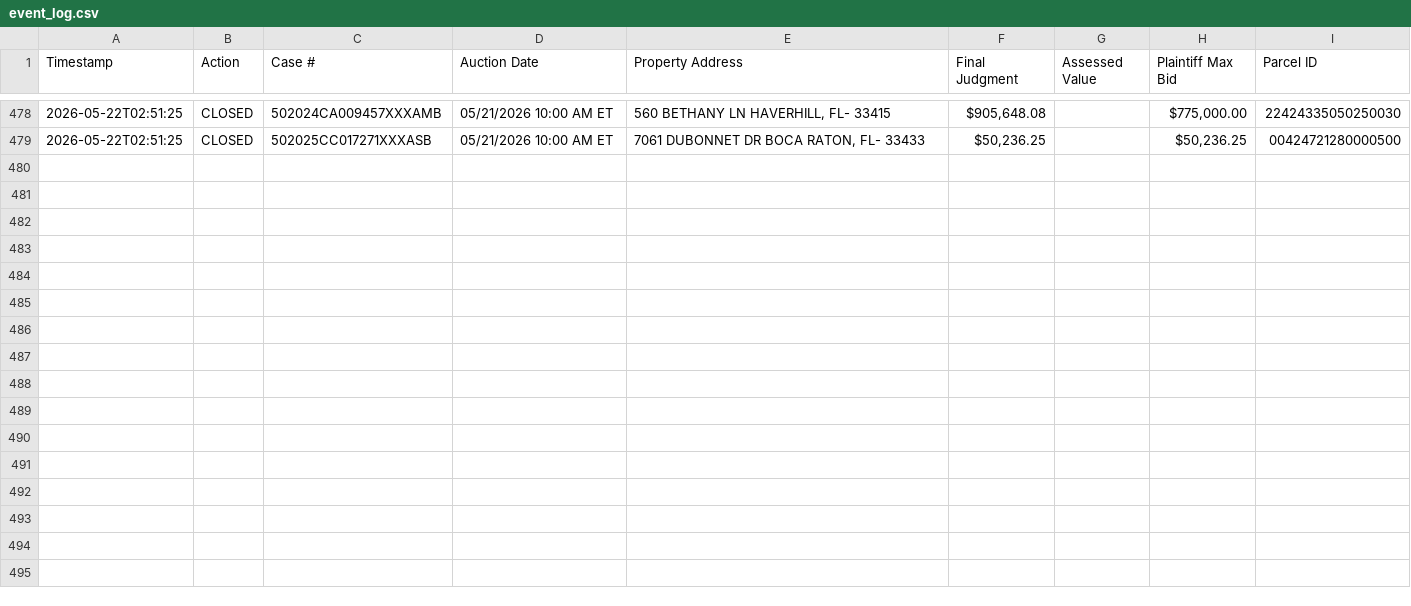
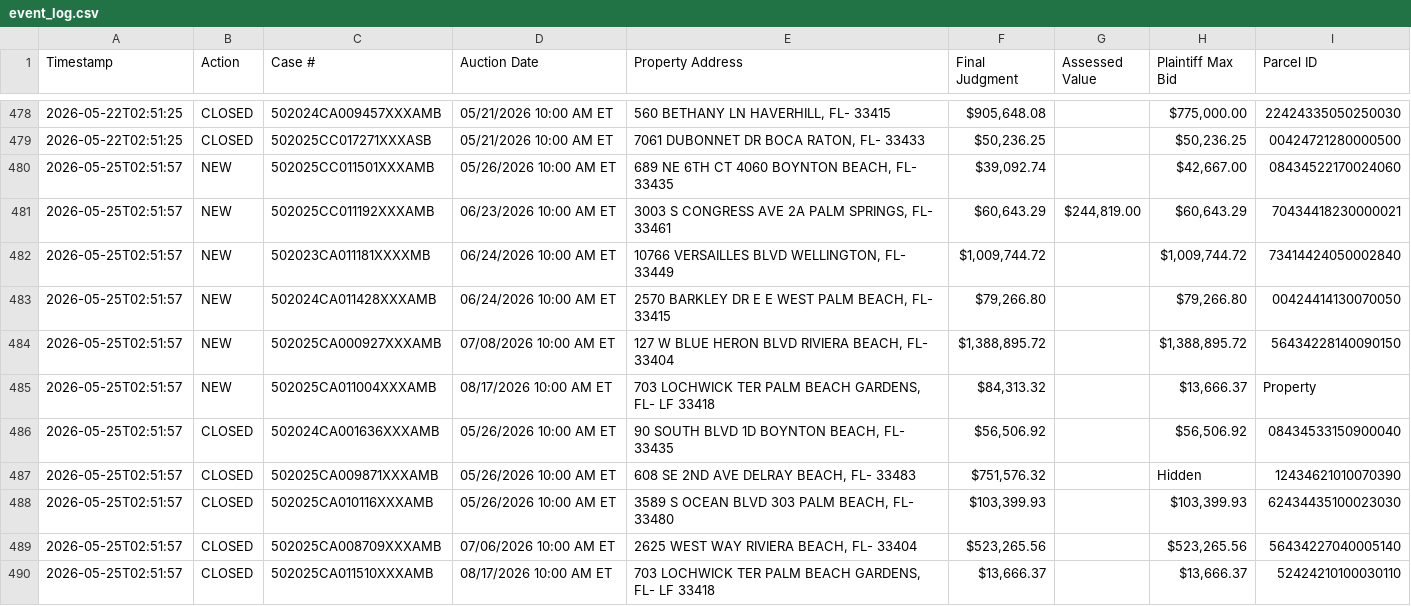
Before and after one commit to figlesias7/realforeclose-palmbeach, a CSV file: data/event_log.csv, drawn as a sheet; only a part is shown, gaps mark what is left out.

```diff
--- a/data/event_log.csv
+++ b/data/event_log.csv
@@ -479 +479,12 @@ Timestamp,Action,Case #,Auction Date,Property Address,Final Judgment,Assessed Va
 2026-05-22T02:51:25,CLOSED,502025CC017271XXXASB,05/21/2026 10:00 AM ET,"7061 DUBONNET DR BOCA RATON, FL- 33433","$50,236.25",,"$50,236.25",00424721280000500
+2026-05-25T02:51:57,NEW,502025CC011501XXXAMB,05/26/2026 10:00 AM ET,"689 NE 6TH CT 4060 BOYNTON BEACH, FL- 33435","$39,092.74",,"$42,667.00",08434522170024060
+2026-05-25T02:51:57,NEW,502025CC011192XXXAMB,06/23/2026 10:00 AM ET,"3003 S CONGRESS AVE 2A PALM SPRINGS, FL- 33461","$60,643.29","$244,819.00","$60,643.29",70434418230000021
+2026-05-25T02:51:57,NEW,502023CA011181XXXXMB,06/24/2026 10:00 AM ET,"10766 VERSAILLES BLVD WELLINGTON, FL- 33449","$1,009,744.72",,"$1,009,744.72",73414424050002840
+2026-05-25T02:51:57,NEW,502024CA011428XXXAMB,06/24/2026 10:00 AM ET,"2570 BARKLEY DR E E WEST PALM BEACH, FL- 33415","$79,266.80",,"$79,266.80",00424414130070050
+2026-05-25T02:51:57,NEW,502025CA000927XXXAMB,07/08/2026 10:00 AM ET,"127 W BLUE HERON BLVD RIVIERA BEACH, FL- 33404","$1,388,895.72",,"$1,388,895.72",56434228140090150
+2026-05-25T02:51:57,NEW,502025CA011004XXXAMB,08/17/2026 10:00 AM ET,"703 LOCHWICK TER PALM BEACH GARDENS, FL- LF 33418","$84,313.32",,"$13,666.37",Property
+2026-05-25T02:51:57,CLOSED,502024CA001636XXXAMB,05/26/2026 10:00 AM ET,"90 SOUTH BLVD 1D BOYNTON BEACH, FL- 33435","$56,506.92",,"$56,506.92",08434533150900040
+2026-05-25T02:51:57,CLOSED,502025CA009871XXXAMB,05/26/2026 10:00 AM ET,"608 SE 2ND AVE DELRAY BEACH, FL- 33483","$751,576.32",,Hidden,12434621010070390
+2026-05-25T02:51:57,CLOSED,502025CA010116XXXAMB,05/26/2026 10:00 AM ET,"3589 S OCEAN BLVD 303 PALM BEACH, FL- 33480","$103,399.93",,"$103,399.93",62434435100023030
+2026-05-25T02:51:57,CLOSED,502025CA008709XXXAMB,07/06/2026 10:00 AM ET,"2625 WEST WAY RIVIERA BEACH, FL- 33404","$523,265.56",,"$523,265.56",56434227040005140
+2026-05-25T02:51:57,CLOSED,502025CA011510XXXAMB,08/17/2026 10:00 AM ET,"703 LOCHWICK TER PALM BEACH GARDENS, FL- LF 33418","$13,666.37",,"$13,666.37",52424210100030110
```
Also changed, not shown: data/all_seen.csv, 3 other files.
